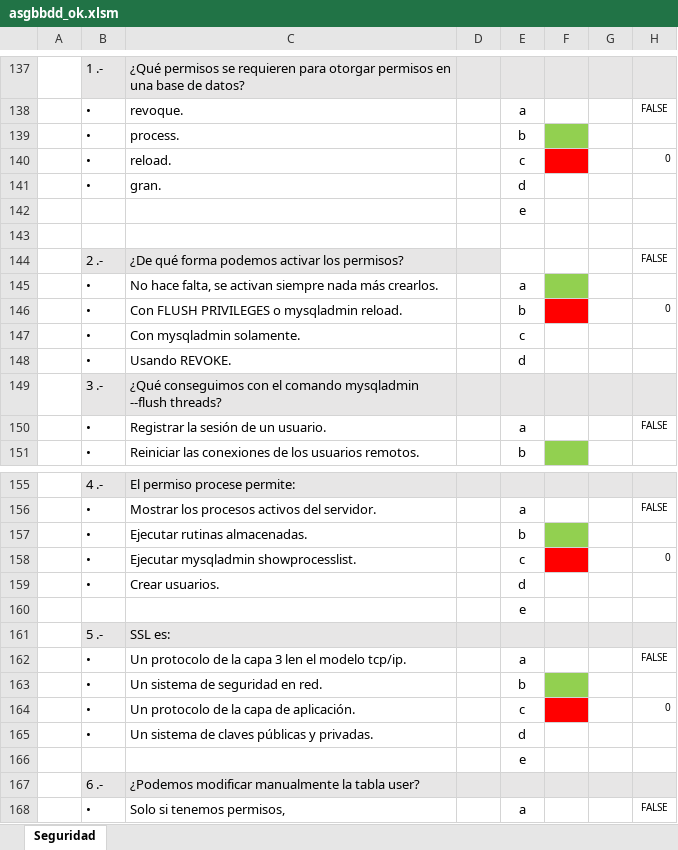
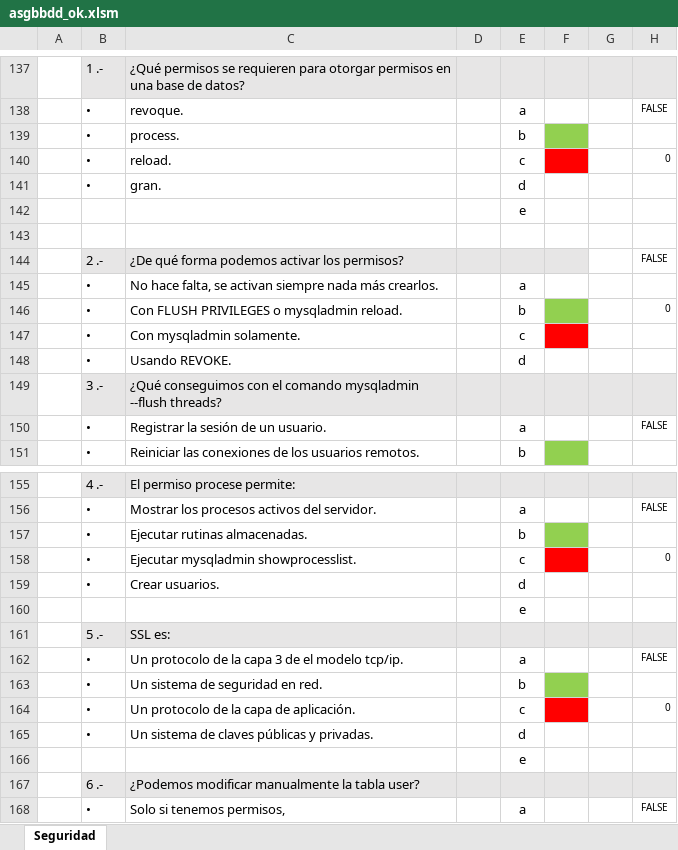
Before and after one commit to miavi/ASIR_UNED_AVANZADO, an Excel workbook: asgbbdd_ok.xlsm, sheet Seguridad, drawn as a sheet; only a part is shown, gaps mark what is left out; values as stored, in another font and other column widths than the file's, no borders; charts and pictures not drawn; the diff covers the shown part only; the diff names each change by its address in the sheet, - before the commit and + after, or states it on an @@ line.

```diff
--- a/asgbbdd_ok.xlsm (sheet Seguridad)
+++ b/asgbbdd_ok.xlsm (sheet Seguridad)
-E144:F144 fill: none
+E144:F144 fill: #E7E6E6
-F145 fill: #92D050
+F145 fill: none
-F146 fill: #FF0000
+F146 fill: #92D050
-F147 fill: none
+F147 fill: #FF0000
-C162: …capa 3 len el modelo…
+C162: …capa 3 de el modelo…
```
Also changed, not shown: 11 removed rows and 7 edited cells elsewhere in this sheet, formulas that keep their value, SRI_corregida_falta_pec3.xlsm.
